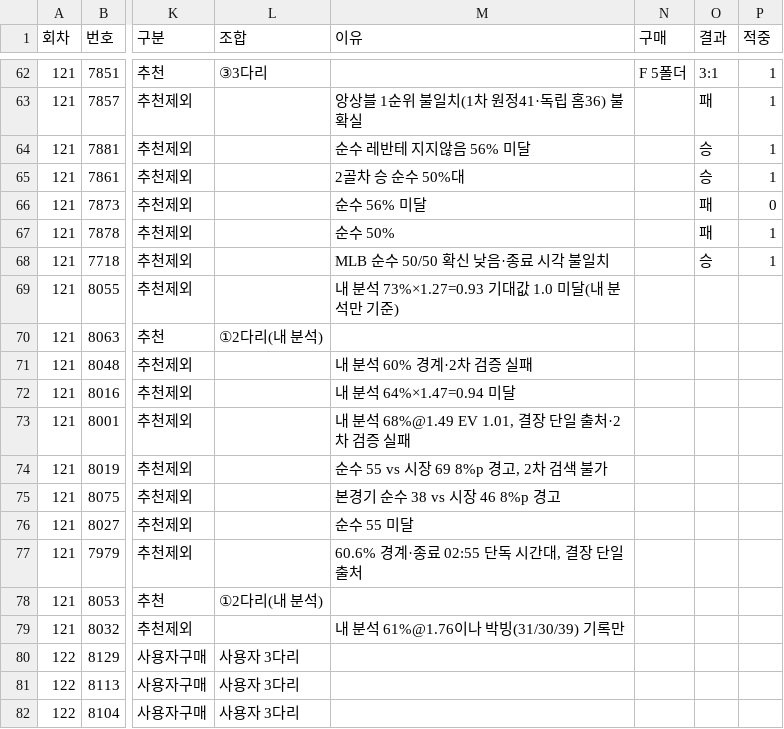
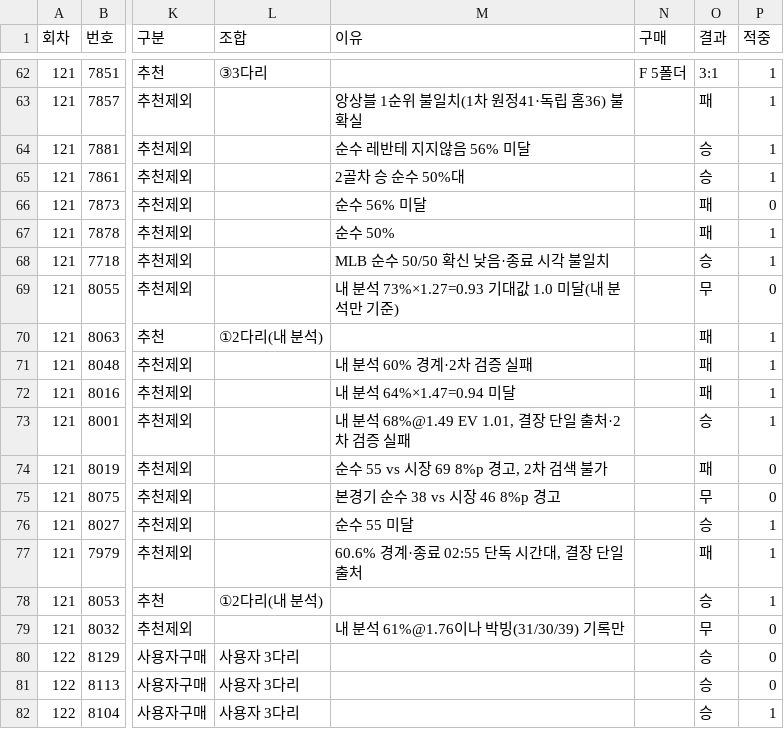
Before and after one commit to Mrzero-00/ai-playground, a CSV file: 승부예측 프로그램/추천기록.csv, drawn as a sheet; only a part is shown, gaps mark what is left out; the diff names each change by its address in the sheet, - before the commit and + after, or states it on an @@ line.

```diff
--- a/승부예측 프로그램/추천기록.csv
+++ b/승부예측 프로그램/추천기록.csv
-O69 (결과): (empty)
+O69 (결과): 무
-P69 (적중): (empty)
+P69 (적중): 0
-O70:O72 (결과): (empty)
+O70:O72 (결과): 패
-P70:P73 (적중): (empty)
+P70:P73 (적중): 1
-O73 (결과): (empty)
+O73 (결과): 승
-O74 (결과): (empty)
+O74 (결과): 패
-P74:P75 (적중): (empty)
+P74:P75 (적중): 0
-O75 (결과): (empty)
+O75 (결과): 무
-O76 (결과): (empty)
+O76 (결과): 승
-P76:P78 (적중): (empty)
+P76:P78 (적중): 1
-O77 (결과): (empty)
+O77 (결과): 패
-O78 (결과): (empty)
+O78 (결과): 승
-O79 (결과): (empty)
+O79 (결과): 무
-P79:P81 (적중): (empty)
+P79:P81 (적중): 0
-O80:O82 (결과): (empty)
+O80:O82 (결과): 승
-P82 (적중): (empty)
+P82 (적중): 1
```
Also changed, not shown: 승부예측 프로그램/data/스캔기록.csv, 승부예측 프로그램/전체경기기록.csv, 13 other files.
